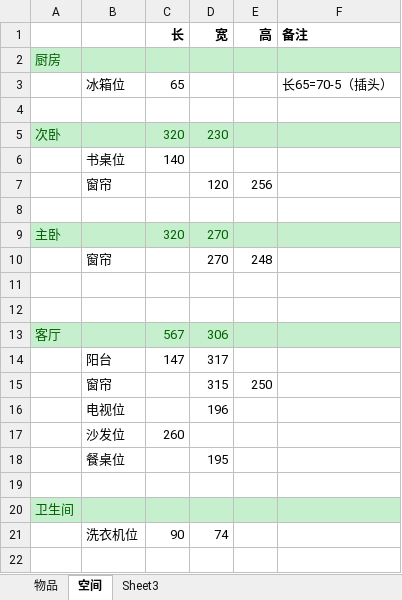
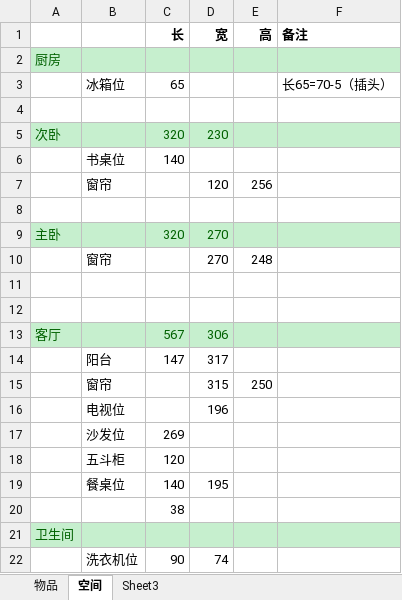
Before and after one commit to weihongji/doc, an Excel workbook: vanke-2020.xlsx, sheet 空间, drawn as a sheet; values as stored, in another font and other column widths than the file's, no borders; addresses are those after the commit; the diff names each change by its address in the sheet, - before the commit and + after, or states it on an @@ line.

```diff
--- a/vanke-2020.xlsx (sheet 空间)
+++ b/vanke-2020.xlsx (sheet 空间)
-C17 (长): 260
+C17 (长): 269
+row 18:  | 五斗柜 | 120
-C19 (长): (empty)
+C19 (长): 140
-C20 (长): (empty)
+C20 (长): 38
```
Also changed, not shown: sheet 物品, formulas that keep their value, 1 other file.
